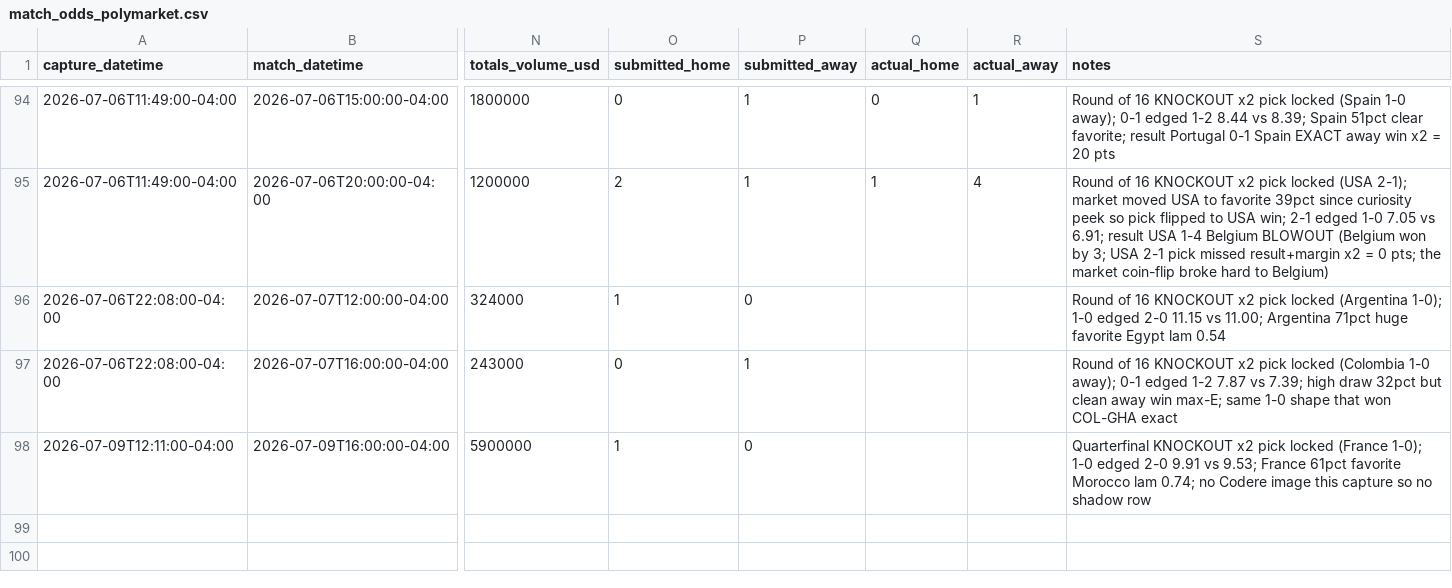
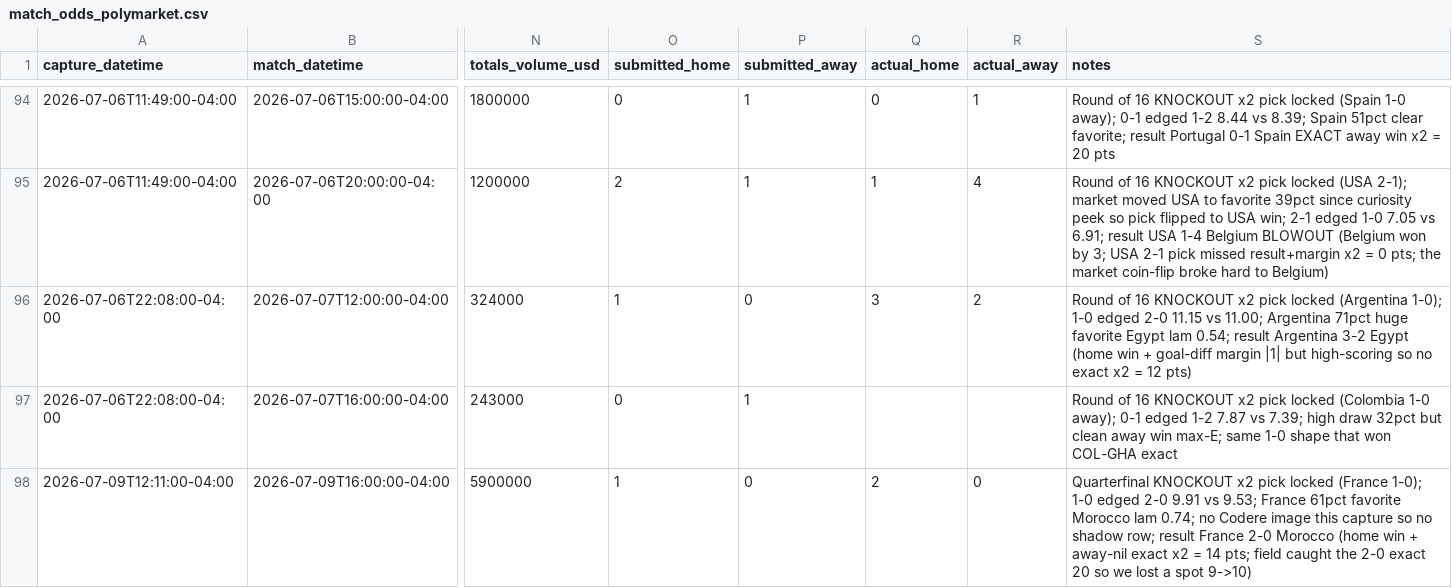
Before and after one commit to julianher/worldcup-2026-polla, a CSV file: data/match_odds_polymarket.csv, drawn as a sheet; only a part is shown, gaps mark what is left out; the diff names each change by its address in the sheet, - before the commit and + after, or states it on an @@ line.

```diff
--- a/data/match_odds_polymarket.csv
+++ b/data/match_odds_polymarket.csv
-Q96 (actual_home): (empty)
+Q96 (actual_home): 3
-R96 (actual_away): (empty)
+R96 (actual_away): 2
-S96 (notes): …Egypt lam 0.54
+S96 (notes): …Egypt lam 0.54; result Argentina 3-2 Egypt (home win + goal-diff margin |1| but high-scoring so no exact x2 = 12 pts)
-Q98 (actual_home): (empty)
+Q98 (actual_home): 2
-R98 (actual_away): (empty)
+R98 (actual_away): 0
-S98 (notes): …no shadow row
+S98 (notes): …no shadow row; result France 2-0 Morocco (home win + away-nil exact x2 = 14 pts; field caught the 2-0 exact 20 so we lost a spot 9->10)
```
Also changed, not shown: data/pool_standings.csv, 2 other files.
